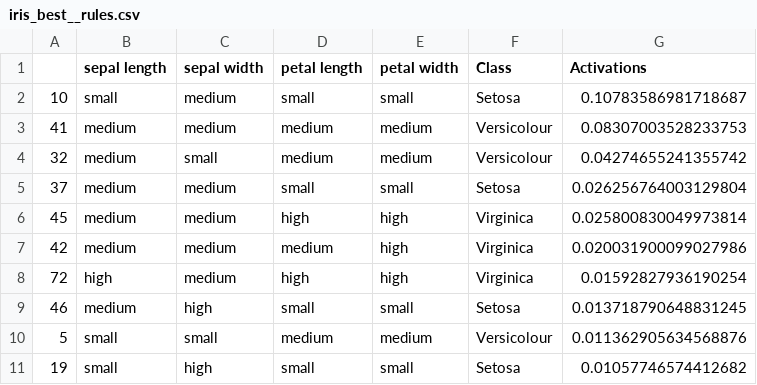
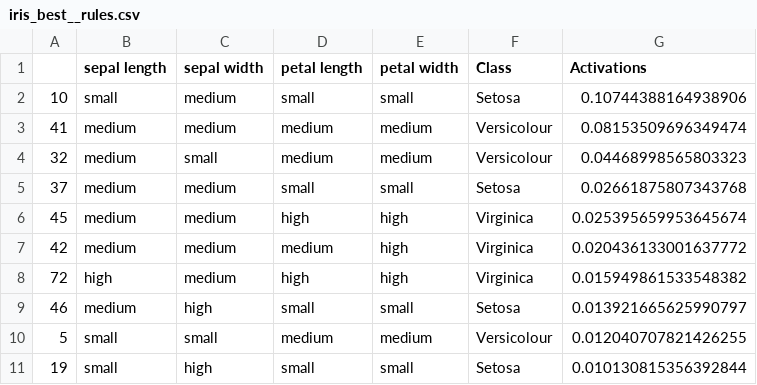
Before and after one commit to juelha/NeuroFuzzyRuleMiner, a CSV file: results/iris/iris_best__rules.csv, drawn as a sheet.

```diff
--- a/results/iris/iris_best__rules.csv
+++ b/results/iris/iris_best__rules.csv
@@ -1,11 +1,11 @@
 ,sepal length,sepal width,petal length,petal width,Class,Activations
-10,small,medium,small,small,Setosa,0.10783586981718687
-41,medium,medium,medium,medium,Versicolour,0.08307003528233753
-32,medium,small,medium,medium,Versicolour,0.04274655241355742
-37,medium,medium,small,small,Setosa,0.026256764003129804
-45,medium,medium,high,high,Virginica,0.025800830049973814
-42,medium,medium,medium,high,Virginica,0.020031900099027986
-72,high,medium,high,high,Virginica,0.01592827936190254
-46,medium,high,small,small,Setosa,0.013718790648831245
-5,small,small,medium,medium,Versicolour,0.011362905634568876
-19,small,high,small,small,Setosa,0.01057746574412682
+10,small,medium,small,small,Setosa,0.10744388164938906
+41,medium,medium,medium,medium,Versicolour,0.08153509696349474
+32,medium,small,medium,medium,Versicolour,0.04468998565803323
+37,medium,medium,small,small,Setosa,0.02661875807343768
+45,medium,medium,high,high,Virginica,0.025395659953645674
+42,medium,medium,medium,high,Virginica,0.020436133001637772
+72,high,medium,high,high,Virginica,0.015949861533548382
+46,medium,high,small,small,Setosa,0.013921665625990797
+5,small,small,medium,medium,Versicolour,0.012040707821426255
+19,small,high,small,small,Setosa,0.010130815356392844
```
Also changed, not shown: 15 other files.
